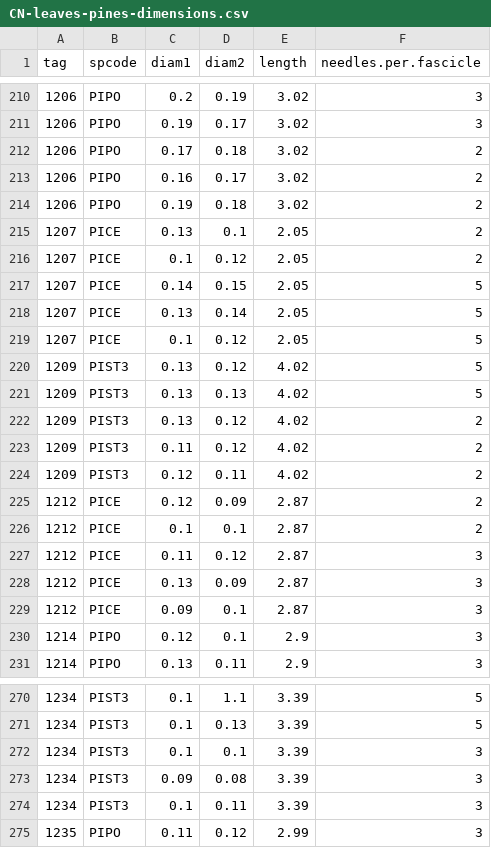
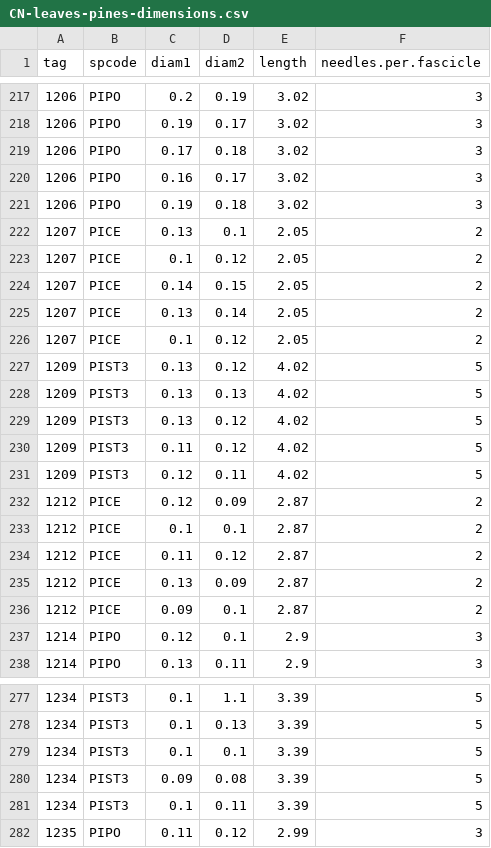
Before and after one commit to schwilklab/CSC-sky-island-forest, a CSV file: data/leaves/CN-leaves-pines-dimensions.csv, drawn as a sheet; only a part is shown, gaps mark what is left out; the diff covers the shown part only.

```diff
--- a/data/leaves/CN-leaves-pines-dimensions.csv
+++ b/data/leaves/CN-leaves-pines-dimensions.csv
@@ -211,20 +218,20 @@ tag,spcode,diam1,diam2,length,needles.per.fascicle
 1206,PIPO,0.19,0.17,3.02,3
-1206,PIPO,0.17,0.18,3.02,2
-1206,PIPO,0.16,0.17,3.02,2
-1206,PIPO,0.19,0.18,3.02,2
+1206,PIPO,0.17,0.18,3.02,3
+1206,PIPO,0.16,0.17,3.02,3
+1206,PIPO,0.19,0.18,3.02,3
 1207,PICE,0.13,0.1,2.05,2
 1207,PICE,0.1,0.12,2.05,2
-1207,PICE,0.14,0.15,2.05,5
-1207,PICE,0.13,0.14,2.05,5
-1207,PICE,0.1,0.12,2.05,5
+1207,PICE,0.14,0.15,2.05,2
+1207,PICE,0.13,0.14,2.05,2
+1207,PICE,0.1,0.12,2.05,2
 1209,PIST3,0.13,0.12,4.02,5
 1209,PIST3,0.13,0.13,4.02,5
-1209,PIST3,0.13,0.12,4.02,2
-1209,PIST3,0.11,0.12,4.02,2
-1209,PIST3,0.12,0.11,4.02,2
+1209,PIST3,0.13,0.12,4.02,5
+1209,PIST3,0.11,0.12,4.02,5
+1209,PIST3,0.12,0.11,4.02,5
 1212,PICE,0.12,0.09,2.87,2
 1212,PICE,0.1,0.1,2.87,2
-1212,PICE,0.11,0.12,2.87,3
-1212,PICE,0.13,0.09,2.87,3
-1212,PICE,0.09,0.1,2.87,3
+1212,PICE,0.11,0.12,2.87,2
+1212,PICE,0.13,0.09,2.87,2
+1212,PICE,0.09,0.1,2.87,2
 1214,PIPO,0.12,0.1,2.9,3
@@ -271,5 +278,5 @@ tag,spcode,diam1,diam2,length,needles.per.fascicle
 1234,PIST3,0.1,0.13,3.39,5
-1234,PIST3,0.1,0.1,3.39,3
-1234,PIST3,0.09,0.08,3.39,3
-1234,PIST3,0.1,0.11,3.39,3
+1234,PIST3,0.1,0.1,3.39,5
+1234,PIST3,0.09,0.08,3.39,5
+1234,PIST3,0.1,0.11,3.39,5
 1235,PIPO,0.11,0.12,2.99,3
```
Also changed, not shown: 15 added rows, 8 removed rows and 43 edited cells elsewhere in this file.
